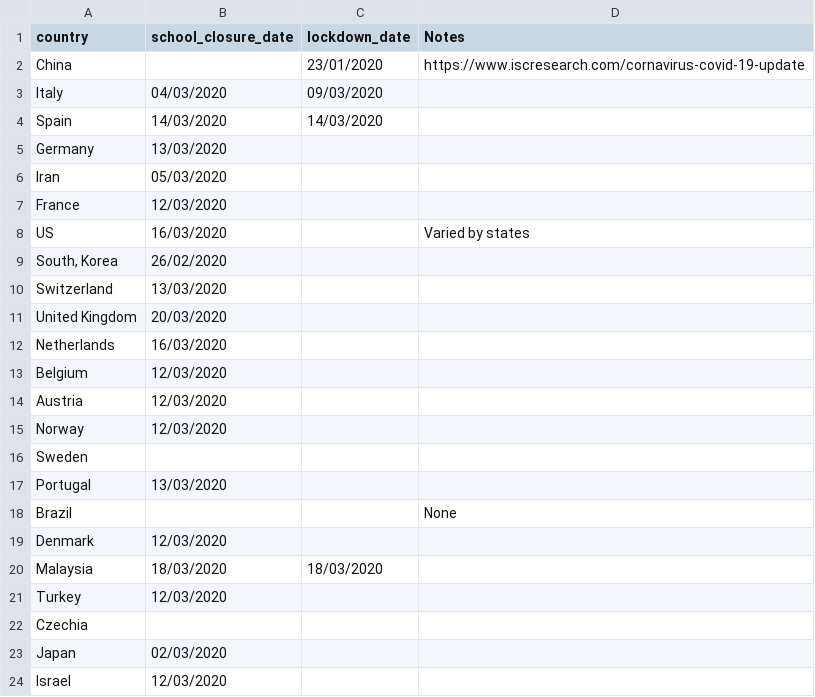
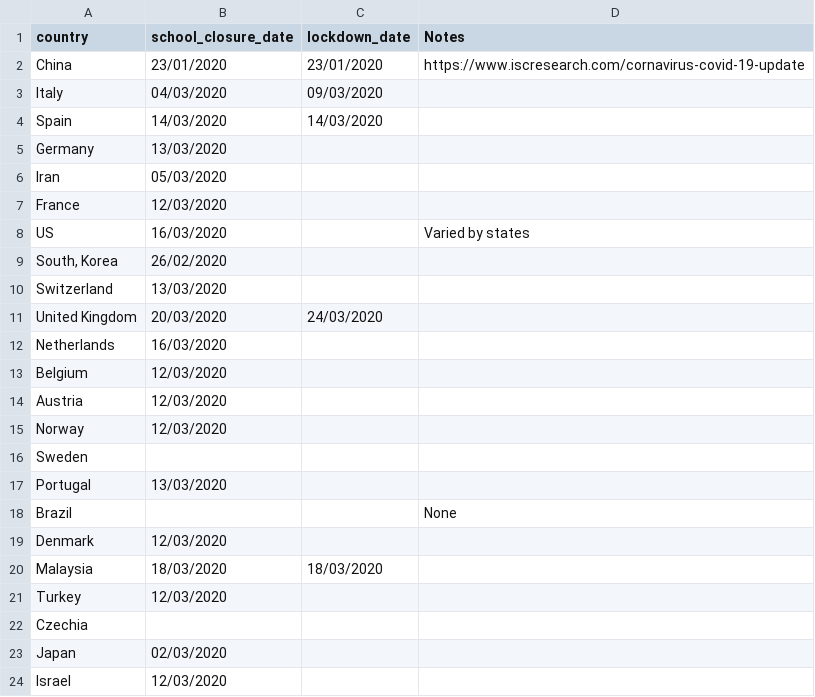
Before and after one commit to mfgriffin467/covid-modelling, a CSV file: data_feeds/policy_dates.csv, drawn as a sheet.

Commit message:
Adding policy data and updated visuals

```diff
--- a/data_feeds/policy_dates.csv
+++ b/data_feeds/policy_dates.csv
@@ -1,3 +1,3 @@
 country,school_closure_date,lockdown_date,Notes
-China,,23/01/2020,https://www.iscresearch.com/cornavirus-covid-19-update
+China,23/01/2020,23/01/2020,https://www.iscresearch.com/cornavirus-covid-19-update
 Italy,04/03/2020,09/03/2020,
@@ -10,3 +10,3 @@ US,16/03/2020,,Varied by states
 Switzerland,13/03/2020,,
-United Kingdom,20/03/2020,,
+United Kingdom,20/03/2020,24/03/2020,
 Netherlands,16/03/2020,,
```
Also changed, not shown: 7 other files.
